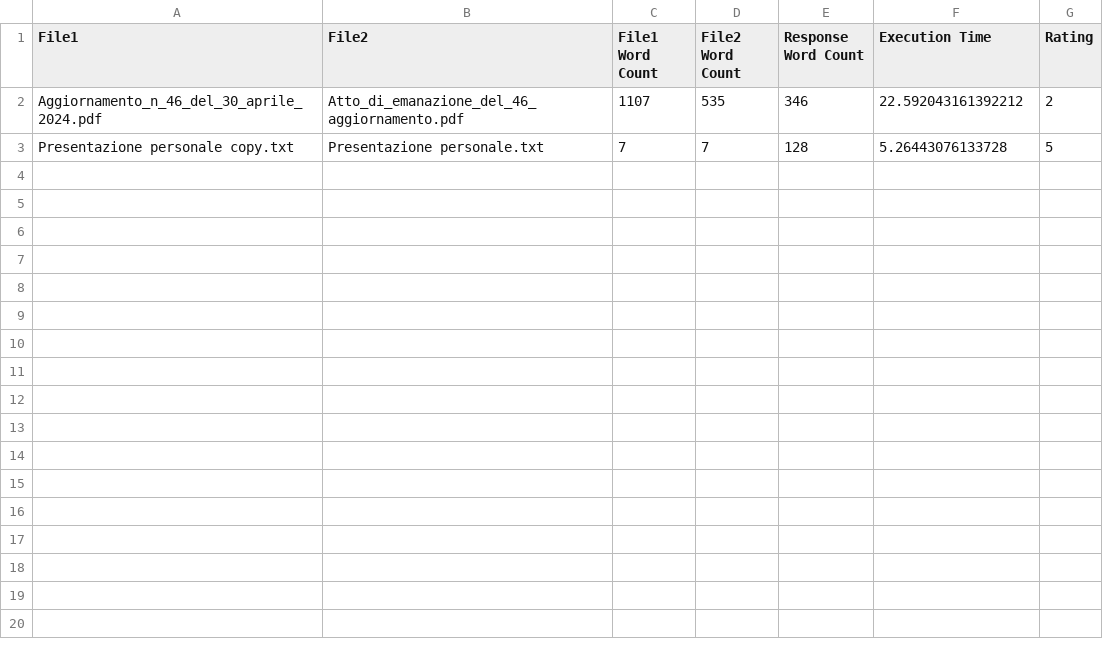
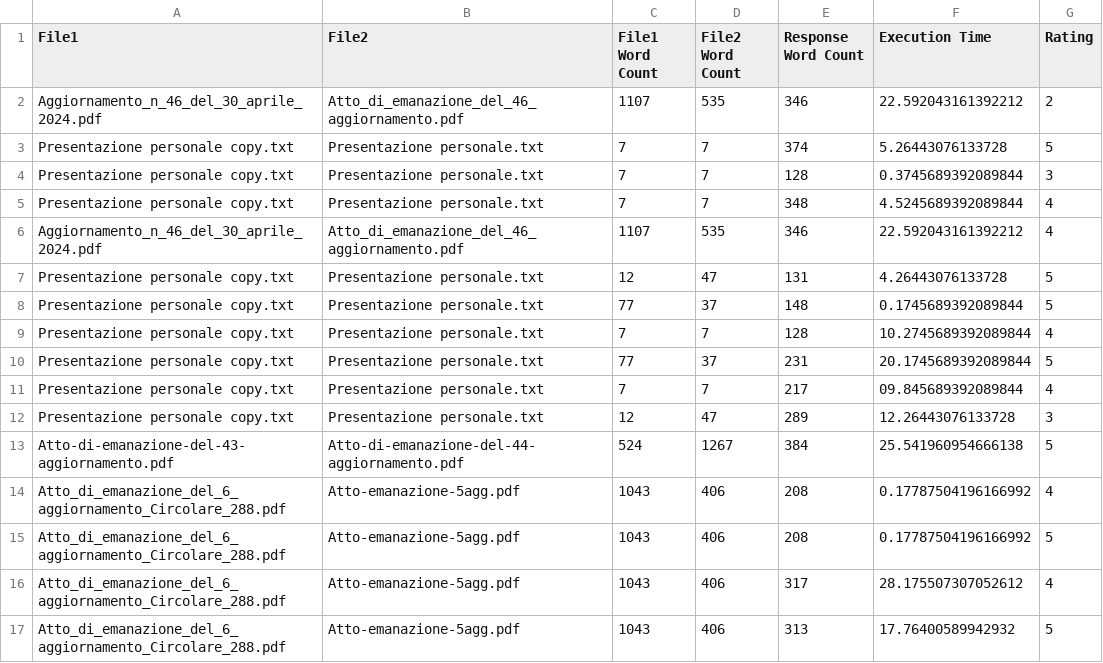
Before and after one commit to susannamau/Academy-challenge, a CSV file: feedback.csv, drawn as a sheet.

```diff
--- a/feedback.csv
+++ b/feedback.csv
@@ -2,2 +2,16 @@ File1,File2,File1 Word Count,File2 Word Count,Response Word Count,Execution Time
 Aggiornamento_n_46_del_30_aprile_2024.pdf,Atto_di_emanazione_del_46_aggiornamento.pdf,1107,535,346,22.592043161392212,2
-Presentazione personale copy.txt,Presentazione personale.txt,7,7,128,5.26443076133728,5
+Presentazione personale copy.txt,Presentazione personale.txt,7,7,374,5.26443076133728,5
+Presentazione personale copy.txt,Presentazione personale.txt,7,7,128,0.3745689392089844,3
+Presentazione personale copy.txt,Presentazione personale.txt,7,7,348,4.5245689392089844,4
+Aggiornamento_n_46_del_30_aprile_2024.pdf,Atto_di_emanazione_del_46_aggiornamento.pdf,1107,535,346,22.592043161392212,4
+Presentazione personale copy.txt,Presentazione personale.txt,12,47,131,4.26443076133728,5
+Presentazione personale copy.txt,Presentazione personale.txt,77,37,148,0.1745689392089844,5
+Presentazione personale copy.txt,Presentazione personale.txt,7,7,128,10.2745689392089844,4
+Presentazione personale copy.txt,Presentazione personale.txt,77,37,231,20.1745689392089844,5
+Presentazione personale copy.txt,Presentazione personale.txt,7,7,217,09.845689392089844,4
+Presentazione personale copy.txt,Presentazione personale.txt,12,47,289,12.26443076133728,3
+Atto-di-emanazione-del-43-aggiornamento.pdf,Atto-di-emanazione-del-44-aggiornamento.pdf,524,1267,384,25.541960954666138,5
+Atto_di_emanazione_del_6_aggiornamento_Circolare_288.pdf,Atto-emanazione-5agg.pdf,1043,406,208,0.17787504196166992,4
+Atto_di_emanazione_del_6_aggiornamento_Circolare_288.pdf,Atto-emanazione-5agg.pdf,1043,406,208,0.17787504196166992,5
+Atto_di_emanazione_del_6_aggiornamento_Circolare_288.pdf,Atto-emanazione-5agg.pdf,1043,406,317,28.175507307052612,4
+Atto_di_emanazione_del_6_aggiornamento_Circolare_288.pdf,Atto-emanazione-5agg.pdf,1043,406,313,17.76400589942932,5
```
Also changed, not shown: 3 other files.
